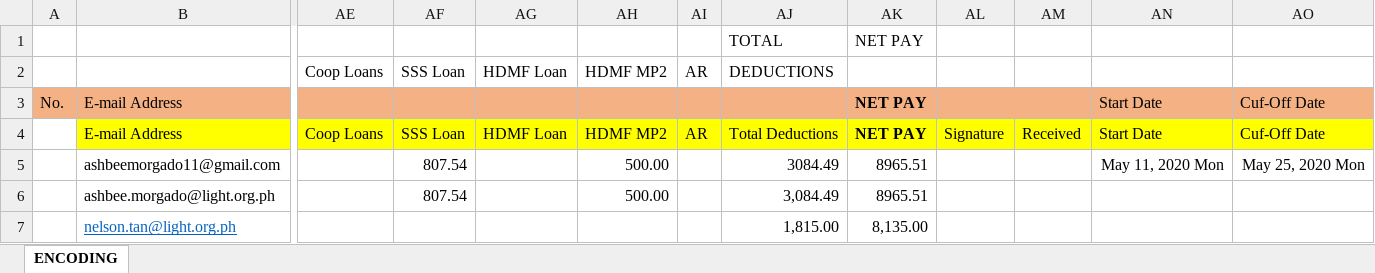
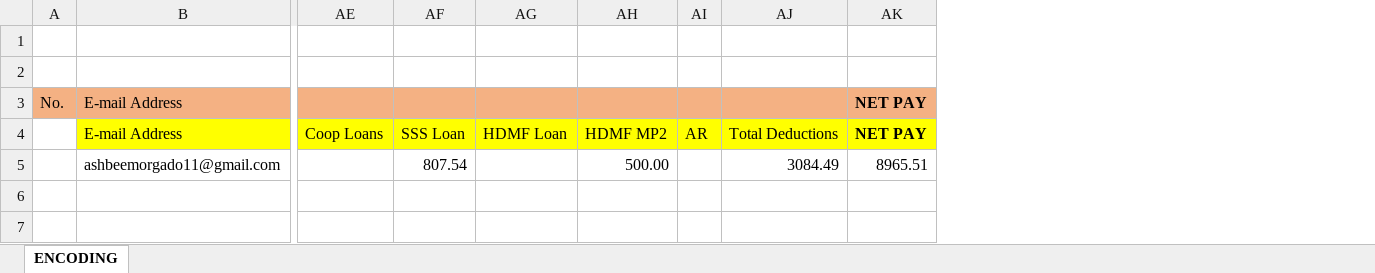
Before and after one commit to primoashbee/payslip, an Excel workbook: public/Template.xlsx, sheet ENCODING, drawn as a sheet; only a part is shown, gaps mark what is left out; values as stored, in another font and other column widths than the file's, no borders; removed rows and columns are numbered as before the commit, all else as after; rows hold the shown columns only; the diff names each change by its address in the sheet, - before the commit and + after, or states it on an @@ line.

```diff
--- a/public/Template.xlsx (sheet ENCODING)
+++ b/public/Template.xlsx (sheet ENCODING)
@@ column AL hidden, row 4: Signature @@
@@ column AM hidden, row 4: Received @@
@@ column AN hidden, rows 3-5: Start Date | Start Date | May 11, 2020 Mon @@
@@ column AO hidden, rows 3-5: Cuf-Off Date | Cuf-Off Date | May 25, 2020 Mon @@
-row 1:  |  |  |  |  |  |  | TOTAL | NET PAY
-row 2:  |  | Coop Loans | SSS Loan | HDMF Loan | HDMF MP2 | AR | DEDUCTIONS
+row 1: (empty)
+row 2: (empty)
-row 6:  | ashbee.morgado@light.org.ph |  | 807.54 |  | 500.00 |  | 3,084.49 | 8965.51
-row 7:  | nelson.tan@light.org.ph |  |  |  |  |  | 1,815.00 | 8,135.00
```
Also changed, not shown: 24 other files.
